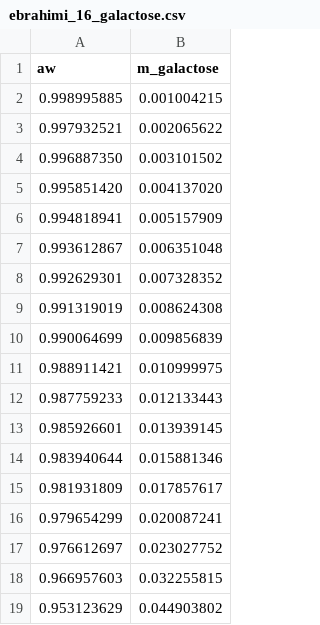
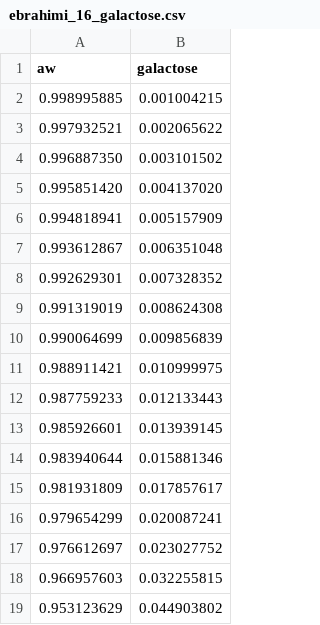
Before and after one commit to pedro-callil/IC_2021_Modelagem_Termodinamica, a CSV file: data/converted/ebrahimi_16_galactose.csv, drawn as a sheet.

```diff
--- a/data/converted/ebrahimi_16_galactose.csv
+++ b/data/converted/ebrahimi_16_galactose.csv
@@ -1,2 +1,2 @@
-aw,m_galactose
+aw,galactose
 0.998995885,0.001004215
```
Also changed, not shown: data/converted/ebrahimi_16_arabinose.csv, data/converted/ebrahimi_16_fructose.csv, 34 other files.
